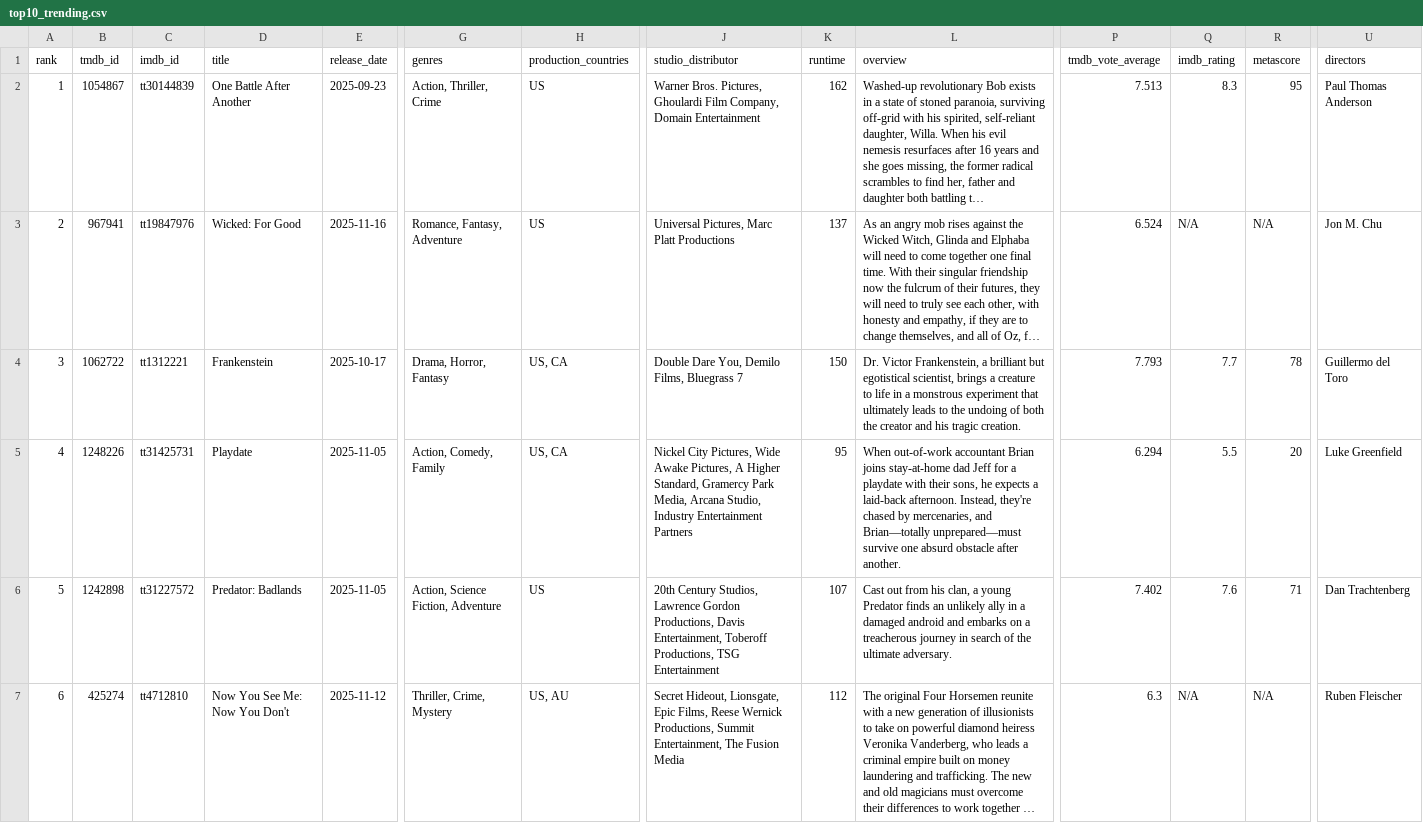
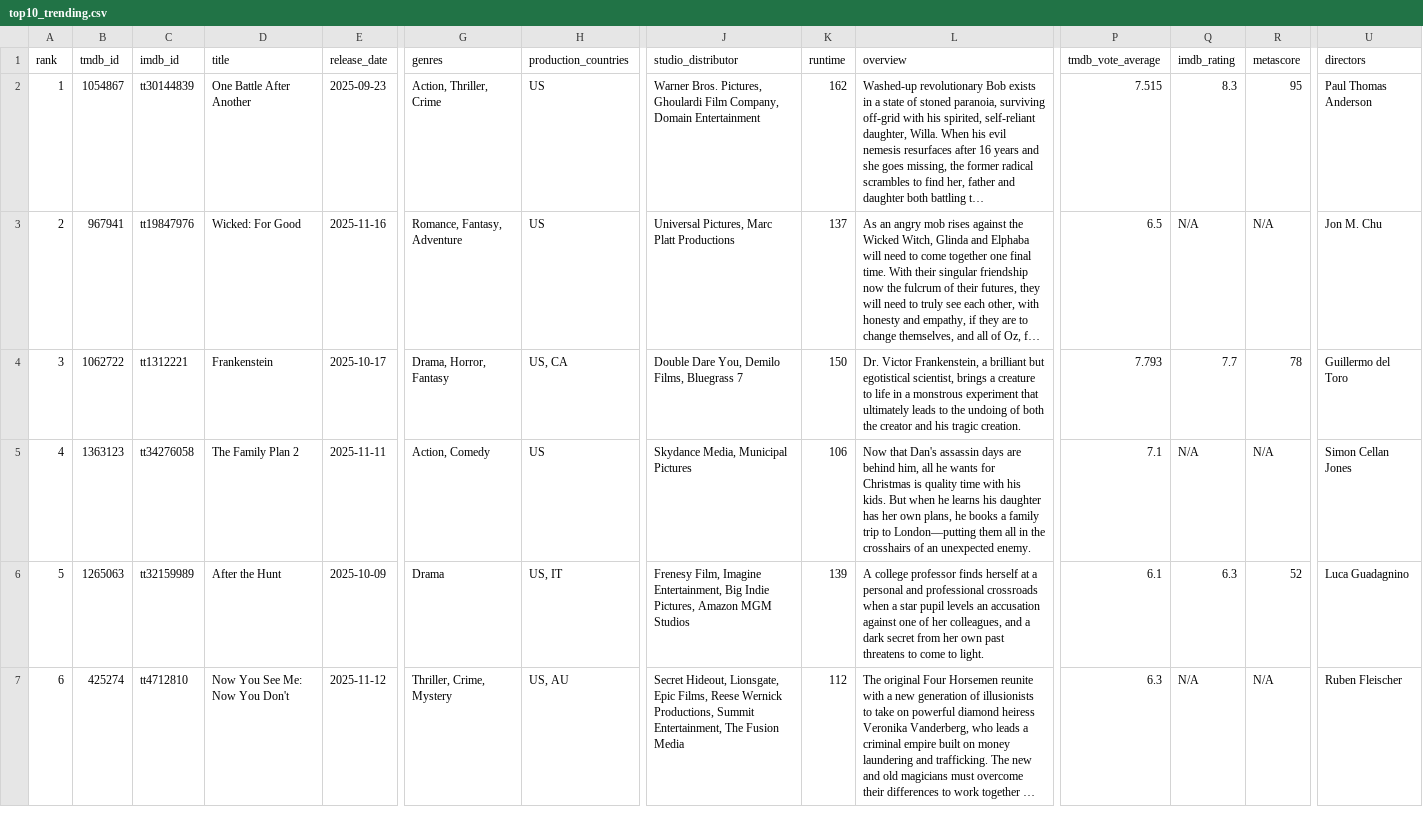
Before and after one commit to minhHuy-Truong/Movie, a CSV file: top10_trending.csv, drawn as a sheet; only a part is shown, gaps mark what is left out; long unchanged cells end in …; the diff covers the shown part only; the diff names each change by its address in the sheet, - before the commit and + after, or states it on an @@ line.

```diff
--- a/top10_trending.csv
+++ b/top10_trending.csv
-P2 (tmdb_vote_average): 7.513
+P2 (tmdb_vote_average): 7.515
-P3 (tmdb_vote_average): 6.524
+P3 (tmdb_vote_average): 6.5
-B5 (tmdb_id): 1248226
+B5 (tmdb_id): 1363123
-C5 (imdb_id): tt31425731
+C5 (imdb_id): tt34276058
-D5 (title): Playdate
+D5 (title): The Family Plan 2
-E5 (release_date): 2025-11-05
+E5 (release_date): 2025-11-11
-G5 (genres): Action, Comedy, Family
+G5 (genres): Action, Comedy
-H5 (production_countries): US, CA
+H5 (production_countries): US
-J5 (studio_distributor): Nickel City Pictures, Wide Awake Pictures, A Higher Standard, Gramercy Park Media, Arcana Studio, Industry Entertainment Partners
+J5 (studio_distributor): Skydance Media, Municipal Pictures
-K5 (runtime): 95
+K5 (runtime): 106
-L5 (overview): When out-of-work accountant Brian joins stay-at-home dad Jeff for a playdate with their sons, he expects a laid-back afternoon. Instead, they're chased by mercenaries, and Brian—totally unprepared—must survive one absurd obstacle after another.
+L5 (overview): Now that Dan's assassin days are behind him, all he wants for Christmas is quality time with his kids. But when he learns his daughter has her own plans, he books a family trip to London—putting them all in the crosshairs of an unexpected enemy.
-P5 (tmdb_vote_average): 6.294
+P5 (tmdb_vote_average): 7.1
-Q5 (imdb_rating): 5.5
+Q5 (imdb_rating): N/A
-R5 (metascore): 20
+R5 (metascore): N/A
-U5 (directors): Luke Greenfield
+U5 (directors): Simon Cellan Jones
-B6 (tmdb_id): 1242898
+B6 (tmdb_id): 1265063
-C6 (imdb_id): tt31227572
+C6 (imdb_id): tt32159989
-D6 (title): Predator: Badlands
+D6 (title): After the Hunt
-E6 (release_date): 2025-11-05
+E6 (release_date): 2025-10-09
-G6 (genres): Action, Science Fiction, Adventure
+G6 (genres): Drama
-H6 (production_countries): US
+H6 (production_countries): US, IT
-J6 (studio_distributor): 20th Century Studios, Lawrence Gordon Productions, Davis Entertainment, Toberoff Productions, TSG Entertainment
+J6 (studio_distributor): Frenesy Film, Imagine Entertainment, Big Indie Pictures, Amazon MGM Studios
-K6 (runtime): 107
+K6 (runtime): 139
-L6 (overview): Cast out from his clan, a young Predator finds an unlikely ally in a damaged android and embarks on a treacherous journey in search of the ultimate adversary.
+L6 (overview): A college professor finds herself at a personal and professional crossroads when a star pupil levels an accusation against one of her colleagues, and a dark secret from her own past threatens to come to light.
-P6 (tmdb_vote_average): 7.402
+P6 (tmdb_vote_average): 6.1
-Q6 (imdb_rating): 7.6
+Q6 (imdb_rating): 6.3
-R6 (metascore): 71
+R6 (metascore): 52
-U6 (directors): Dan Trachtenberg
+U6 (directors): Luca Guadagnino
```
Also changed, not shown: 73 edited cells elsewhere in this file, 1 other file.
